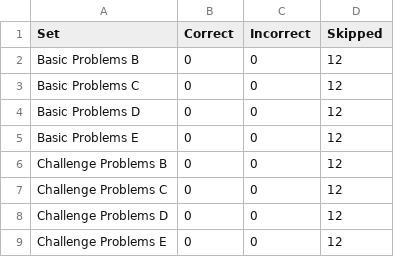
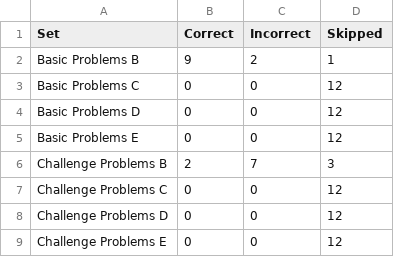
Before and after one commit to GranDiego117/KBAI, a CSV file: Final Project/SetResults.csv, drawn as a sheet.

```diff
--- a/Final Project/SetResults.csv
+++ b/Final Project/SetResults.csv
@@ -1,3 +1,3 @@
 Set,Correct,Incorrect,Skipped
-Basic Problems B,0,0,12
+Basic Problems B,9,2,1
 Basic Problems C,0,0,12
@@ -5,3 +5,3 @@ Basic Problems D,0,0,12
 Basic Problems E,0,0,12
-Challenge Problems B,0,0,12
+Challenge Problems B,2,7,3
 Challenge Problems C,0,0,12
```
Also changed, not shown: Final Project/AgentAnswers.csv, Final Project/ProblemResults.csv, 1 other file.
